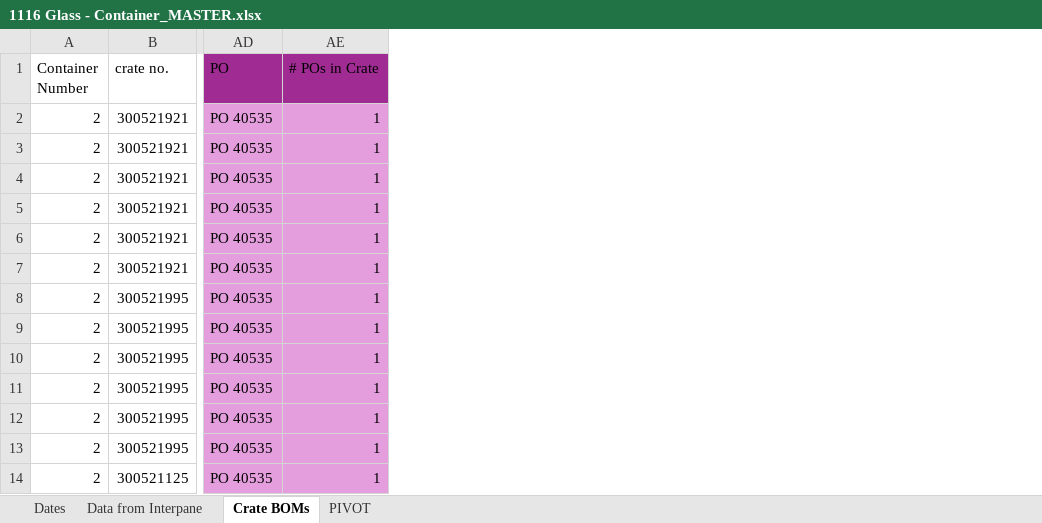
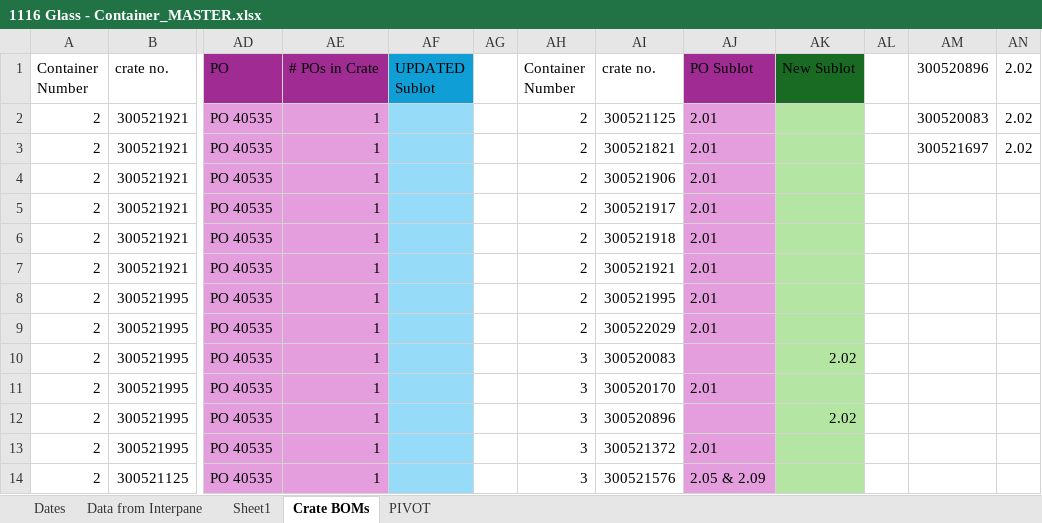
Before and after one commit to NHFAnalytics/1116GlassCrateCalculator, an Excel workbook: 1116 Glass - Container_MASTER.xlsx, sheet Crate BOMs, drawn as a sheet; only a part is shown, gaps mark what is left out; values as stored, in another font and other column widths than the file's, no borders; table styles not drawn; the diff names each change by its address in the sheet, - before the commit and + after, or states it on an @@ line.

```diff
--- a/1116 Glass - Container_MASTER.xlsx (sheet Crate BOMs)
+++ b/1116 Glass - Container_MASTER.xlsx (sheet Crate BOMs)
+sheet tab: Sheet1
+column AF (UPDATED Sublot), empty
+column AG, empty
+column AH (Container Number), rows 2-14: 2 | 2 | 2 | 2 | 2 | 2 | 2 | 2 | 3 | 3 | 3 | 3 | 3
+column AI (crate no.), rows 2-14: 300521125 | 300521821 | 300521906 | 300521917 | 300521918 | 300521921 | 300521995 | 300522029 | 300520083 | 300520170 | 300520896 | 300521372 | 300521576
+column AJ (PO Sublot), rows 2-14: 2.01 | 2.01 | 2.01 | 2.01 | 2.01 | 2.01 | 2.01 | 2.01 |  | 2.01 |  | 2.01 | 2.05 & 2.09
+column AK (New Sublot), rows 10-12: 2.02 |  | 2.02
+column AL, empty
+column AM (300520896), rows 2-3: 300520083 | 300521697
+column AN (2.02), rows 2-3: 2.02 | 2.02
```
Also changed, not shown: 1 other file.
